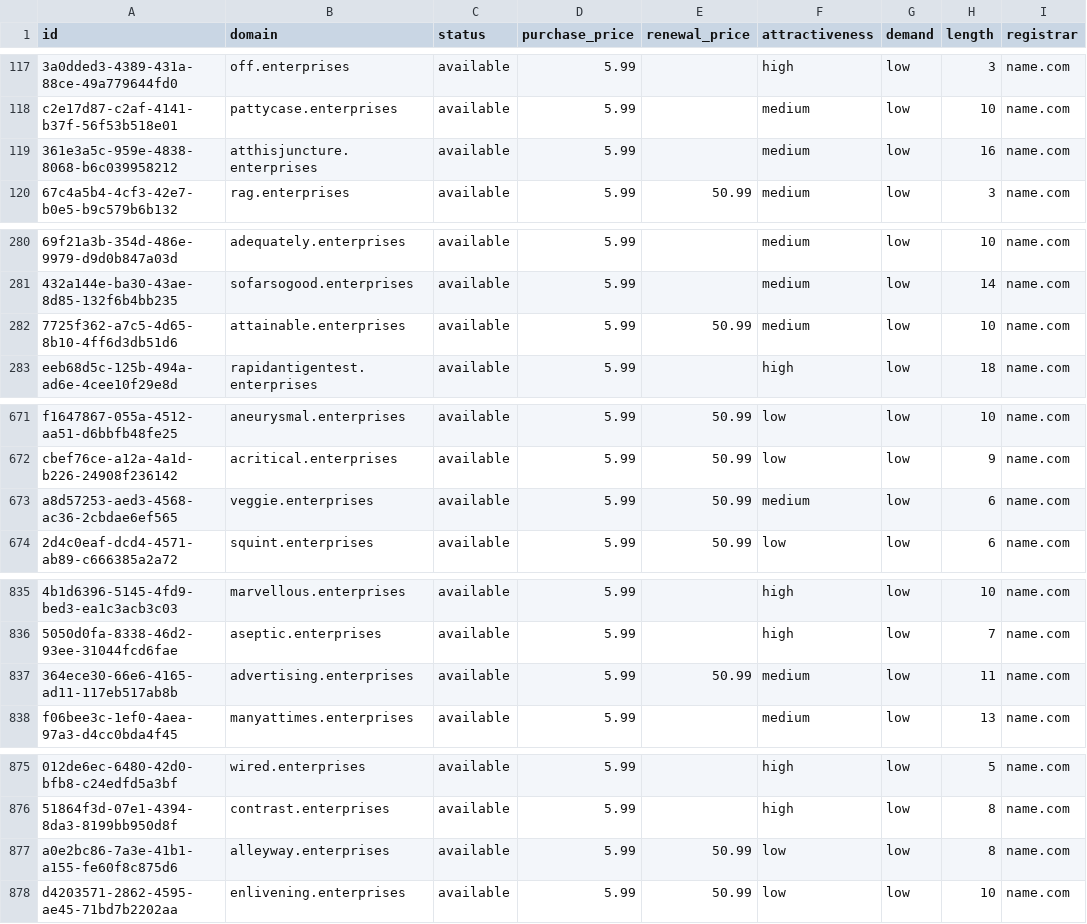
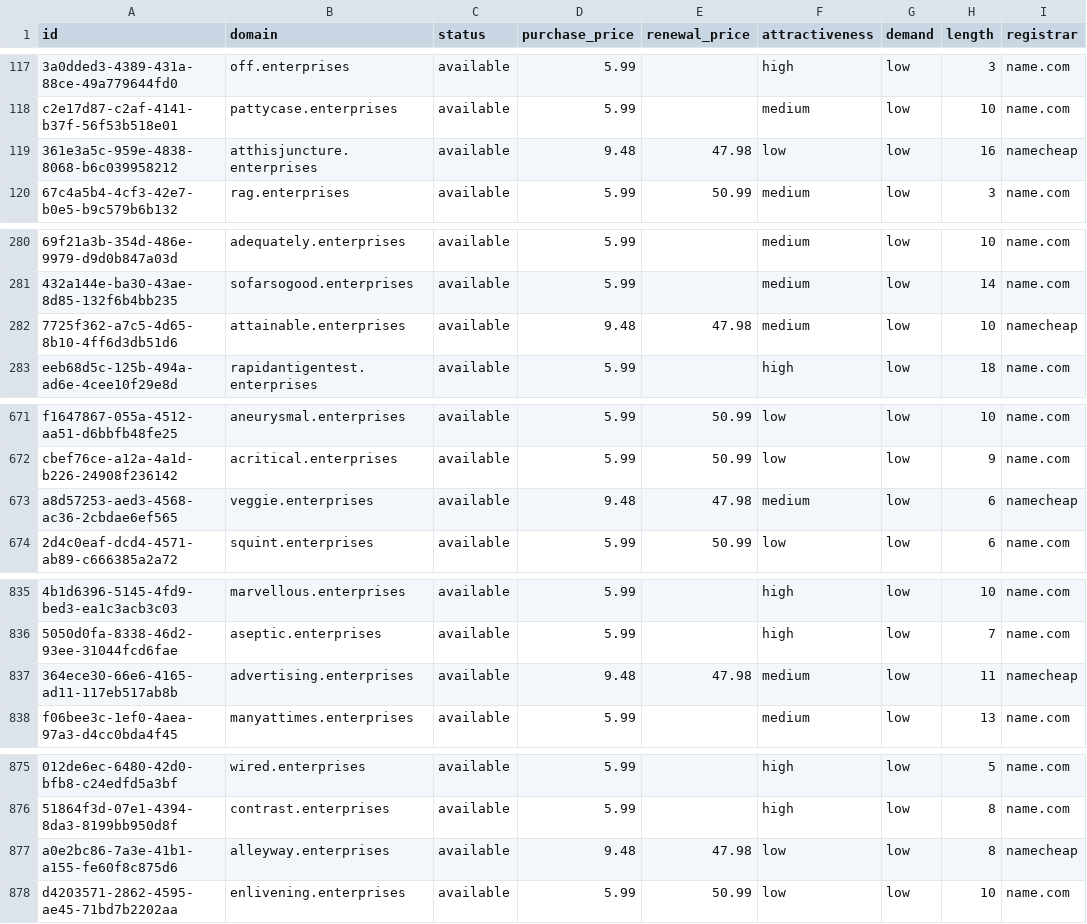
Before and after one commit to UniqueDomains/enterprises-oneword-domains, a CSV file: enterprises.csv, drawn as a sheet; only a part is shown, gaps mark what is left out; the diff covers the shown part only; the diff names each change by its address in the sheet, - before the commit and + after, or states it on an @@ line.

Commit message:
Domains update

```diff
--- a/enterprises.csv
+++ b/enterprises.csv
-D119 (purchase_price): 5.99
+D119 (purchase_price): 9.48
-E119 (renewal_price): (empty)
+E119 (renewal_price): 47.98
-F119 (attractiveness): medium
+F119 (attractiveness): low
-I119 (registrar): name.com
+I119 (registrar): namecheap
-D282 (purchase_price): 5.99
+D282 (purchase_price): 9.48
-E282 (renewal_price): 50.99
+E282 (renewal_price): 47.98
-I282 (registrar): name.com
+I282 (registrar): namecheap
-D673 (purchase_price): 5.99
+D673 (purchase_price): 9.48
-E673 (renewal_price): 50.99
+E673 (renewal_price): 47.98
-I673 (registrar): name.com
+I673 (registrar): namecheap
-D837 (purchase_price): 5.99
+D837 (purchase_price): 9.48
-E837 (renewal_price): 50.99
+E837 (renewal_price): 47.98
-I837 (registrar): name.com
+I837 (registrar): namecheap
-D877 (purchase_price): 5.99
+D877 (purchase_price): 9.48
-E877 (renewal_price): 50.99
+E877 (renewal_price): 47.98
-I877 (registrar): name.com
+I877 (registrar): namecheap
```
Also changed, not shown: 2 edited cells elsewhere in this file, 4 other files.
